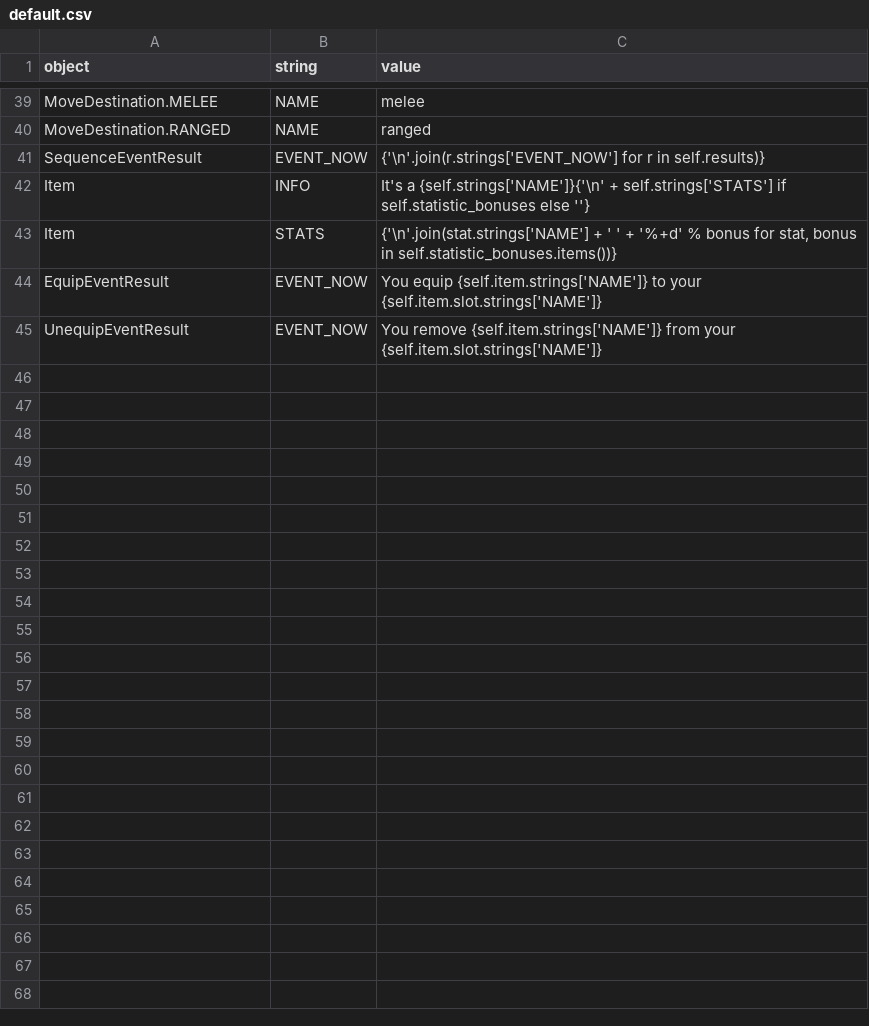
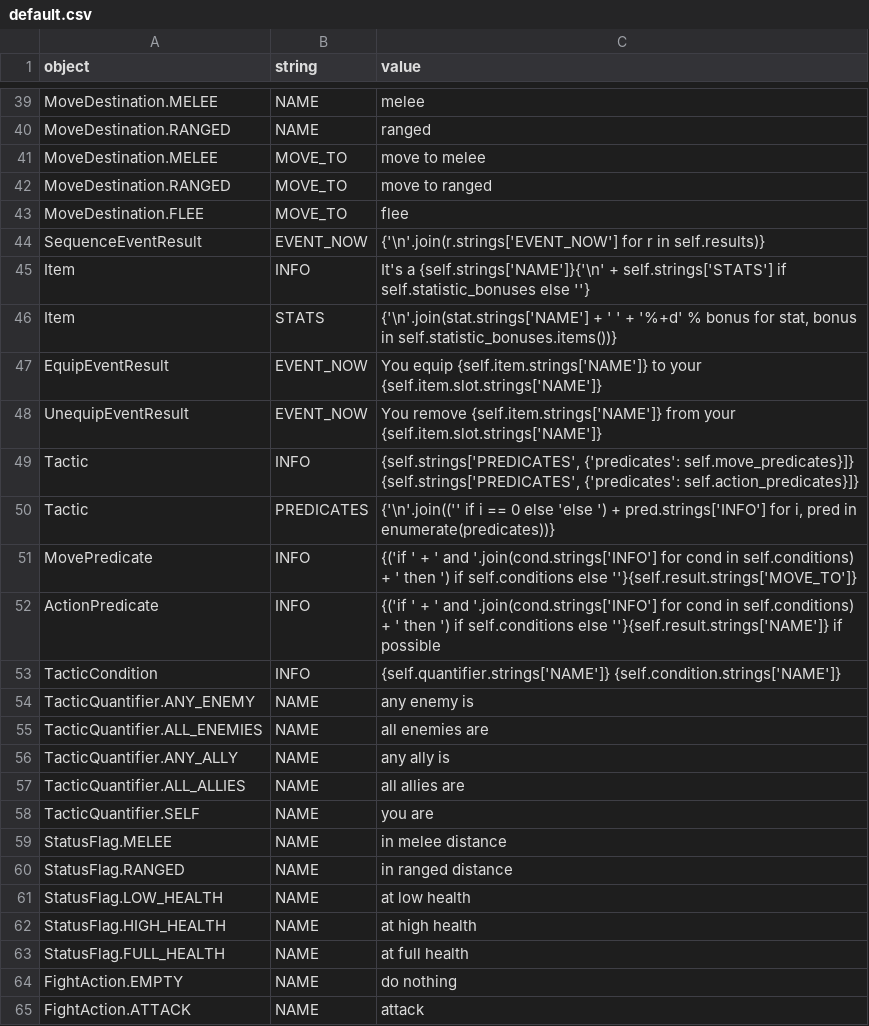
Before and after one commit to lychanl/discord-text-rpg, a CSV file: worlds/default/locales/en/default.csv, drawn as a sheet; only a part is shown, gaps mark what is left out; ↵ is a line break in a cell; the diff names each change by its address in the sheet, - before the commit and + after, or states it on an @@ line.

Commit message:
Tactic selecting, variables

```diff
--- a/worlds/default/locales/en/default.csv
+++ b/worlds/default/locales/en/default.csv
+row 41: MoveDestination.MELEE | MOVE_TO | move to melee
+row 42: MoveDestination.RANGED | MOVE_TO | move to ranged
+row 43: MoveDestination.FLEE | MOVE_TO | flee
+row 49: Tactic | INFO | {self.strings['PREDICATES', {'predicates': self.move_predicates}]} ↵ {self.strings['PREDICATES', {'predicates': self.action_predicates}]}
+row 50: Tactic | PREDICATES | {'\n'.join(('' if i == 0 else 'else ') + pred.strings['INFO'] for i, pred in enumerate(predicates))}
+row 51: MovePredicate | INFO | {('if ' + ' and '.join(cond.strings['INFO'] for cond in self.conditions) + ' then ') if self.conditions else ''}{self.result.strings['MOVE_TO']}
+row 52: ActionPredicate | INFO | {('if ' + ' and '.join(cond.strings['INFO'] for cond in self.conditions) + ' then ') if self.conditions else ''}{self.result.strings['NAME']} if possible
+row 53: TacticCondition | INFO | {self.quantifier.strings['NAME']} {self.condition.strings['NAME']}
+row 54: TacticQuantifier.ANY_ENEMY | NAME | any enemy is
+row 55: TacticQuantifier.ALL_ENEMIES | NAME | all enemies are
+row 56: TacticQuantifier.ANY_ALLY | NAME | any ally is
+row 57: TacticQuantifier.ALL_ALLIES | NAME | all allies are
+row 58: TacticQuantifier.SELF | NAME | you are
+row 59: StatusFlag.MELEE | NAME | in melee distance
+row 60: StatusFlag.RANGED | NAME | in ranged distance
+row 61: StatusFlag.LOW_HEALTH | NAME | at low health
+row 62: StatusFlag.HIGH_HEALTH | NAME | at high health
+row 63: StatusFlag.FULL_HEALTH | NAME | at full health
+row 64: FightAction.EMPTY | NAME | do nothing
+row 65: FightAction.ATTACK | NAME | attack
```
Also changed, not shown: worlds/default/locales/en/player.csv, 22 other files.
